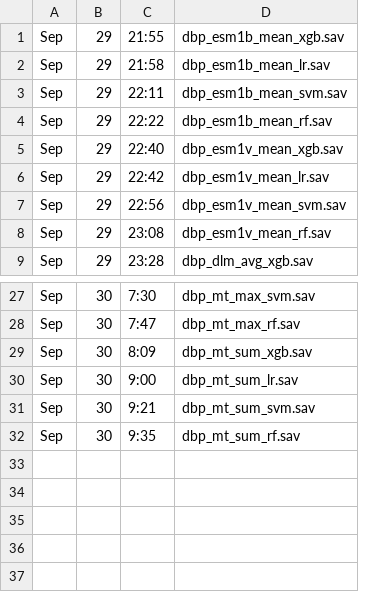
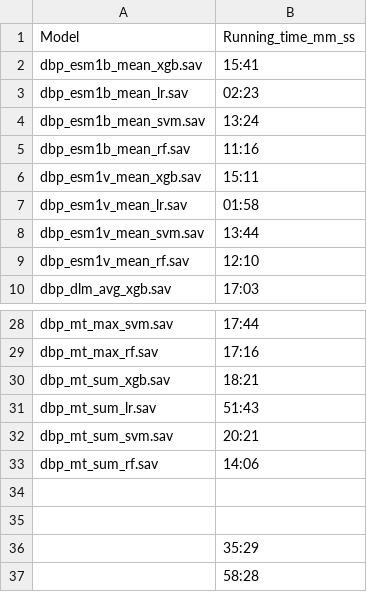
Before and after one commit to zunicd/Language-of-Proteins, a CSV file: results/DBP_running_times.csv, drawn as a sheet; only a part is shown, gaps mark what is left out; removed rows and columns are numbered as before the commit, all else as after; the diff names each change by its address in the sheet, - before the commit and + after, or states it on an @@ line.

```diff
--- a/results/DBP_running_times.csv
+++ b/results/DBP_running_times.csv
-column A, rows 1-9: all Sep; rows 27-32: all Sep
-column B, rows 1-9: all 29; rows 27-32: all 30
-column C, rows 1-9: 21:55 | 21:58 | 22:11 | 22:22 | 22:40 | 22:42 | 22:56 | 23:08 | 23:28; rows 27-32: 7:30 | 7:47 | 8:09 | 9:00 | 9:21 | 9:35
+column B, rows 2-10: 15:41 | 02:23 | 13:24 | 11:16 | 15:11 | 01:58 | 13:44 | 12:10 | 17:03; rows 28-33: 17:44 | 17:16 | 18:21 | 51:43 | 20:21 | 14:06
+row 1: Model | Running_time_mm_ss
+row 34: (empty)
+row 35: (empty)
+row 36:  | 35:29
+row 37:  | 58:28
```
Also changed, not shown: results/ACP_running_times.csv, results/AMP_running_times.csv, 2 other files.
